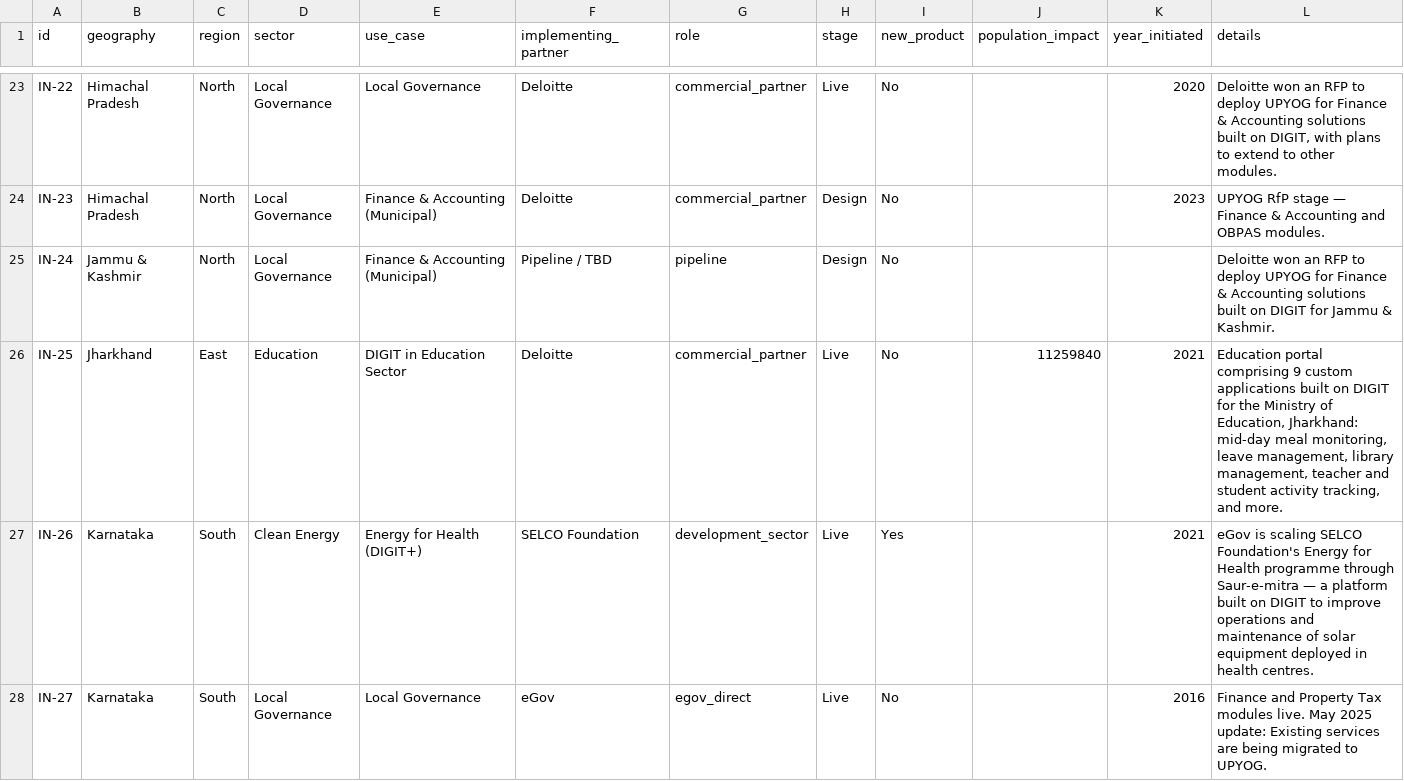
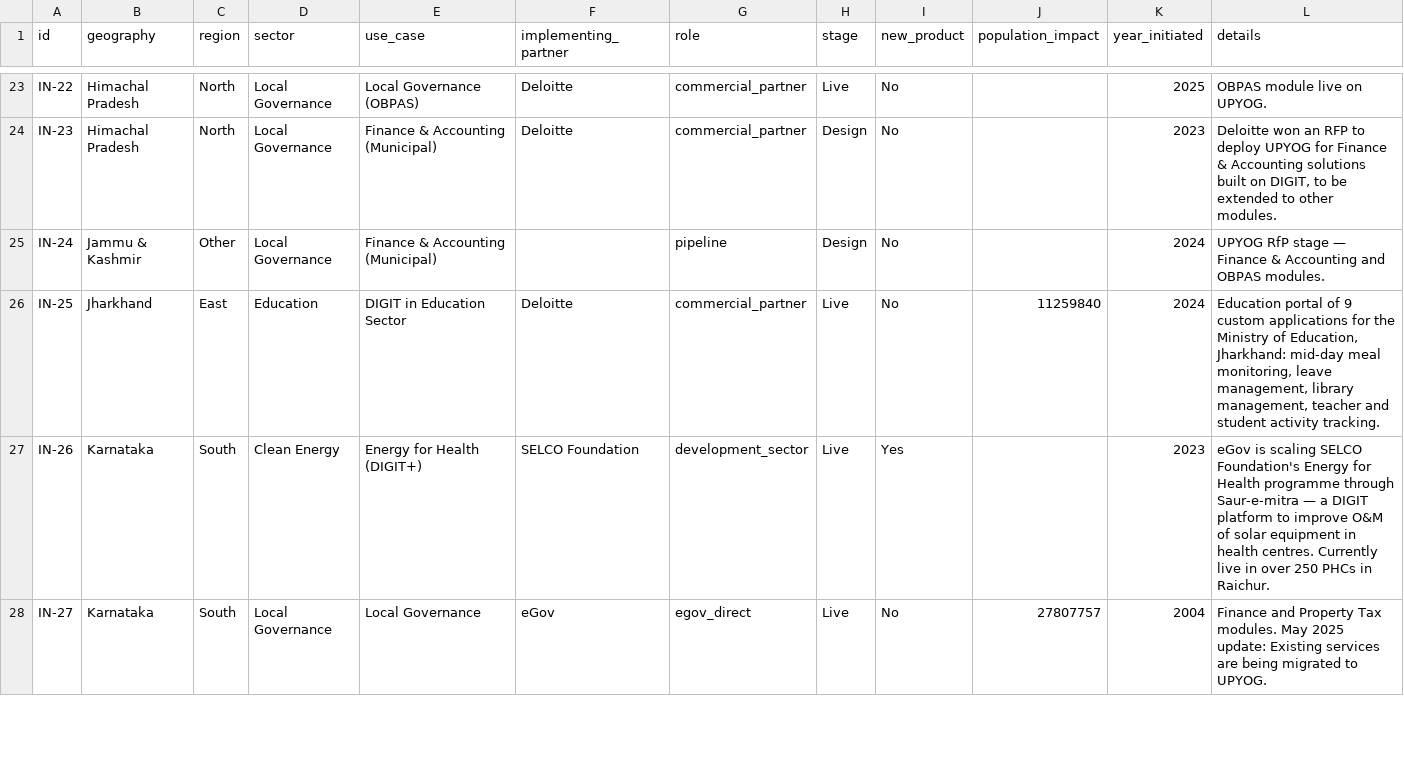
Before and after one commit to kriticalthinking/digit-building-blocks-visualization, a CSV file: programmes.csv, drawn as a sheet; only a part is shown, gaps mark what is left out; the diff covers the shown part only.

```diff
--- a/programmes.csv
+++ b/programmes.csv
@@ -23,6 +23,6 @@
-"IN-22","Himachal Pradesh","North","Local Governance","Local Governance","Deloitte","commercial_partner","Live","No","","2020","Deloitte won an RFP to deploy UPYOG for Finance & Accounting solutions built on DIGIT, with plans to extend to other modules."
-"IN-23","Himachal Pradesh","North","Local Governance","Finance & Accounting (Municipal)","Deloitte","commercial_partner","Design","No","","2023","UPYOG RfP stage — Finance & Accounting and OBPAS modules."
-"IN-24","Jammu & Kashmir","North","Local Governance","Finance & Accounting (Municipal)","Pipeline / TBD","pipeline","Design","No","","","Deloitte won an RFP to deploy UPYOG for Finance & Accounting solutions built on DIGIT for Jammu & Kashmir."
-"IN-25","Jharkhand","East","Education","DIGIT in Education Sector","Deloitte","commercial_partner","Live","No","11259840","2021","Education portal comprising 9 custom applications built on DIGIT for the Ministry of Education, Jharkhand: mid-day meal monitoring, leave management, library management, teacher and student activity tracking, and more."
-"IN-26","Karnataka","South","Clean Energy","Energy for Health (DIGIT+)","SELCO Foundation","development_sector","Live","Yes","","2021","eGov is scaling SELCO Foundation's Energy for Health programme through Saur-e-mitra — a platform built on DIGIT to improve operations and maintenance of solar equipment deployed in health centres."
-"IN-27","Karnataka","South","Local Governance","Local Governance","eGov","egov_direct","Live","No","","2016","Finance and Property Tax modules live. May 2025 update: Existing services are being migrated to UPYOG."
+IN-22,Himachal Pradesh,North,Local Governance,Local Governance (OBPAS),Deloitte,commercial_partner,Live,No,,2025,OBPAS module live on UPYOG.
+IN-23,Himachal Pradesh,North,Local Governance,Finance & Accounting (Municipal),Deloitte,commercial_partner,Design,No,,2023,"Deloitte won an RFP to deploy UPYOG for Finance & Accounting solutions built on DIGIT, to be extended to other modules."
+IN-24,Jammu & Kashmir,Other,Local Governance,Finance & Accounting (Municipal),,pipeline,Design,No,,2024,UPYOG RfP stage — Finance & Accounting and OBPAS modules.
+IN-25,Jharkhand,East,Education,DIGIT in Education Sector,Deloitte,commercial_partner,Live,No,11259840,2024,"Education portal of 9 custom applications for the Ministry of Education, Jharkhand: mid-day meal monitoring, leave management, library management, teacher and student activity tracking."
+IN-26,Karnataka,South,Clean Energy,Energy for Health (DIGIT+),SELCO Foundation,development_sector,Live,Yes,,2023,eGov is scaling SELCO Foundation's Energy for Health programme through Saur-e-mitra — a DIGIT platform to improve O&M of solar equipment in health centres. Currently live in over 250 PHCs in Raichur.
+IN-27,Karnataka,South,Local Governance,Local Governance,eGov,egov_direct,Live,No,27807757,2004,Finance and Property Tax modules. May 2025 update: Existing services are being migrated to UPYOG.
```
Also changed, not shown: 5 added rows and 119 edited cells elsewhere in this file.
